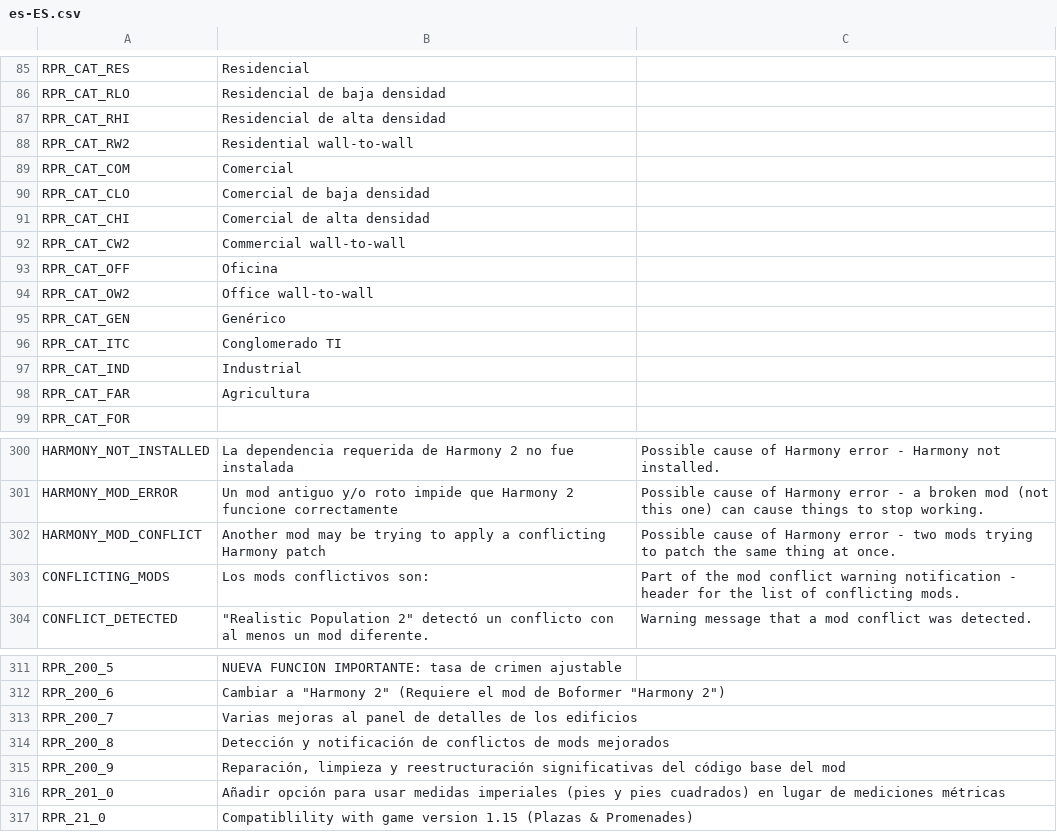
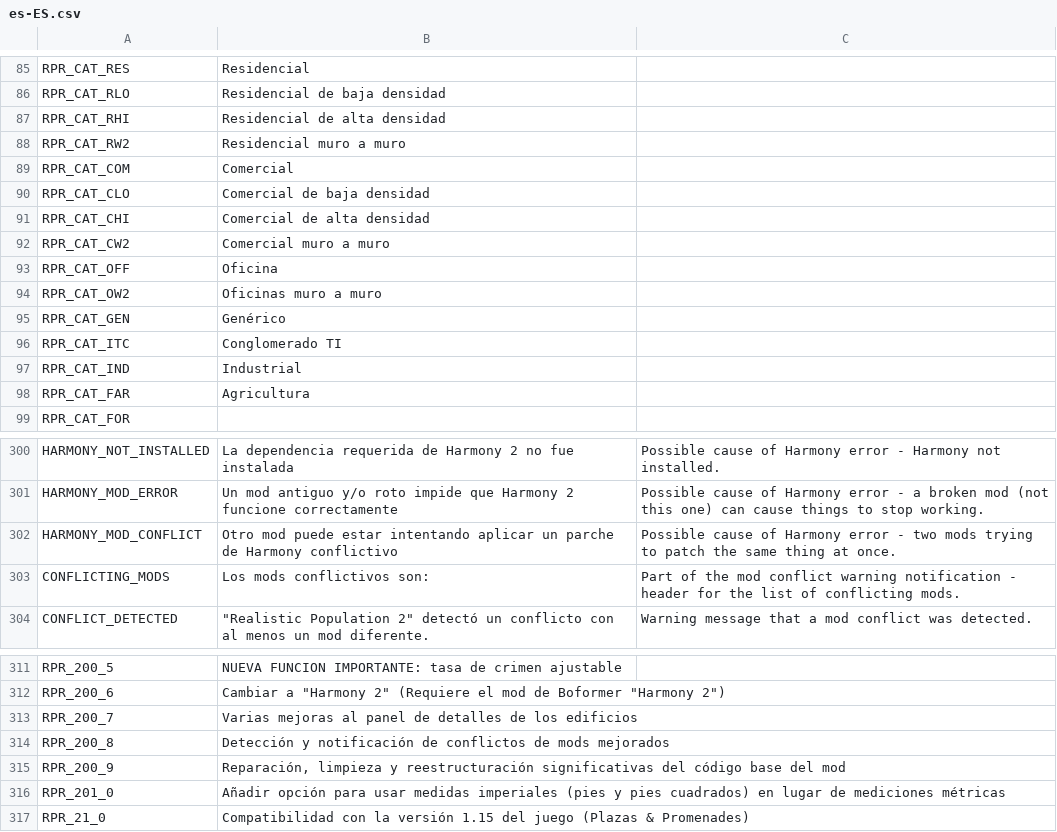
Before and after one commit to algernon-A/Realistic-Population-Revisited, a CSV file: Translations/es-ES.csv, drawn as a sheet; only a part is shown, gaps mark what is left out; the diff names each change by its address in the sheet, - before the commit and + after, or states it on an @@ line.

```diff
--- a/Translations/es-ES.csv
+++ b/Translations/es-ES.csv
-B88: Residential wall-to-wall
+B88: Residencial muro a muro
-B92: Commercial wall-to-wall
+B92: Comercial muro a muro
-B94: Office wall-to-wall
+B94: Oficinas muro a muro
-B302: Another mod may be trying to apply a conflicting Harmony patch
+B302: Otro mod puede estar intentando aplicar un parche de Harmony conflictivo
-B317: Compatiblility with game version 1.15 (Plazas &…
+B317: Compatibilidad con la versión 1.15 del juego (Plazas &…
```
Also changed, not shown: Translations/da-DK.csv, Translations/de-DE.csv, 9 other files.
